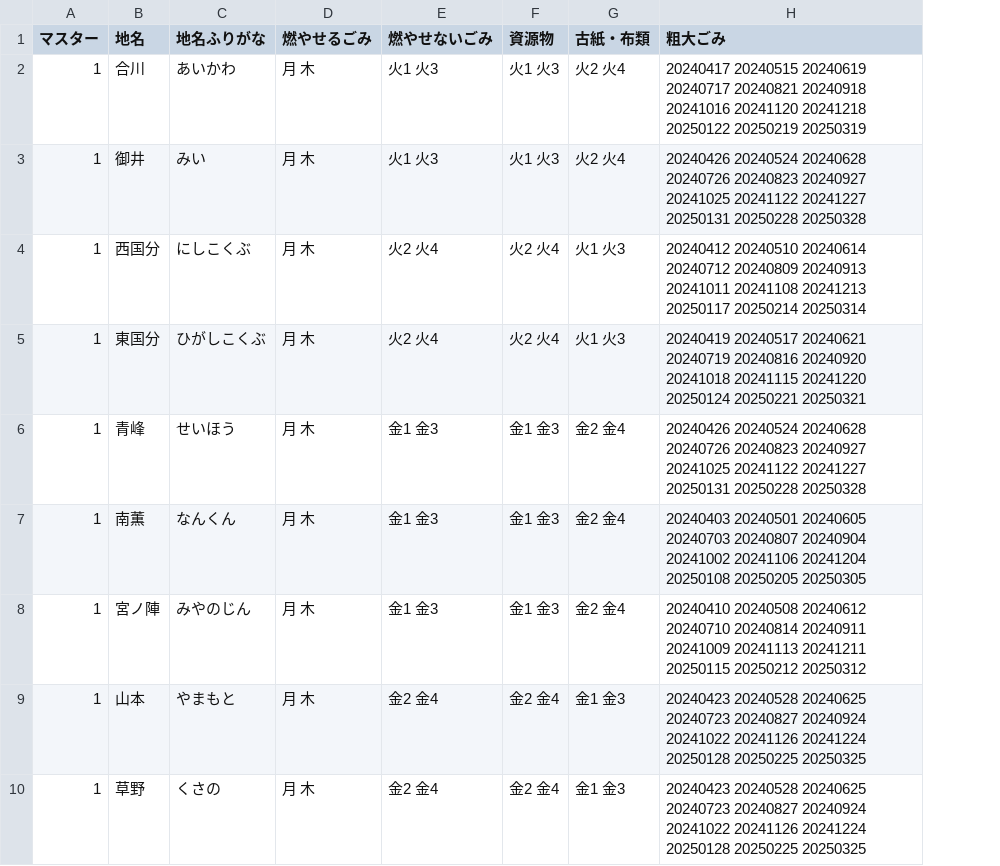
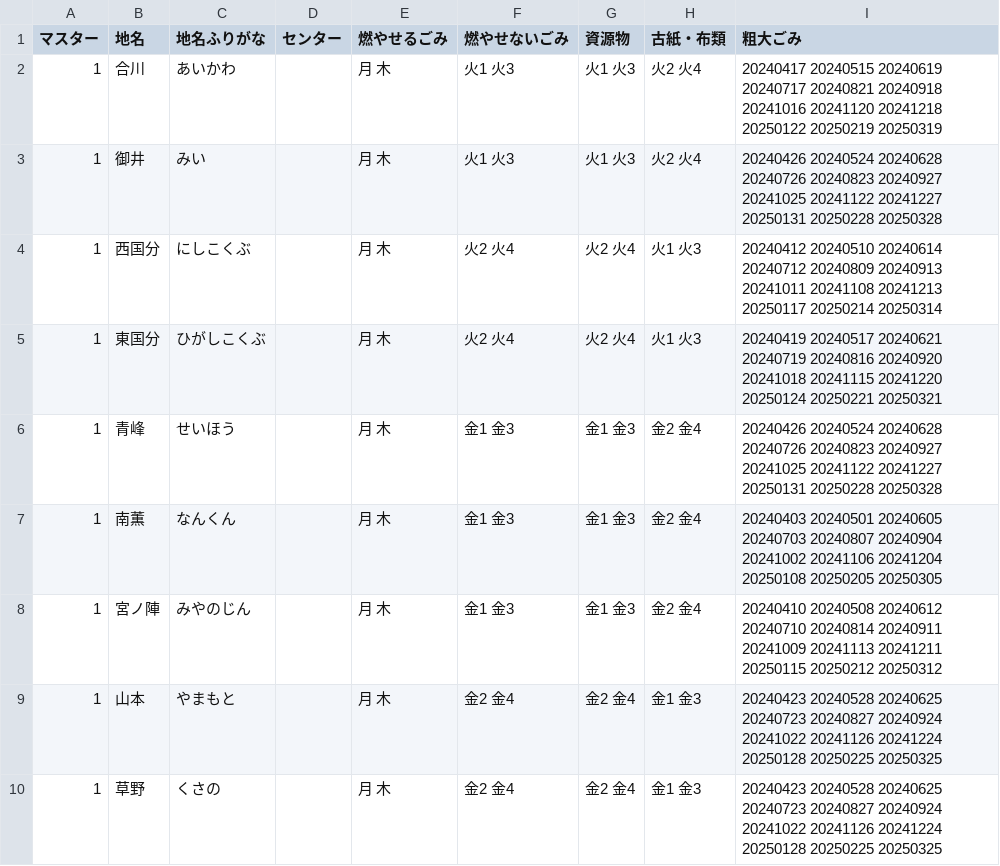
Before and after one commit to codeforkurume/codeforkurume.github.io, a CSV file: data/area_days.csv, drawn as a sheet; only a part is shown; the diff names each change by its address in the sheet, - before the commit and + after, or states it on an @@ line.

Commit message:
微修正

```diff
--- a/data/area_days.csv
+++ b/data/area_days.csv
+column D (センター), empty
```
